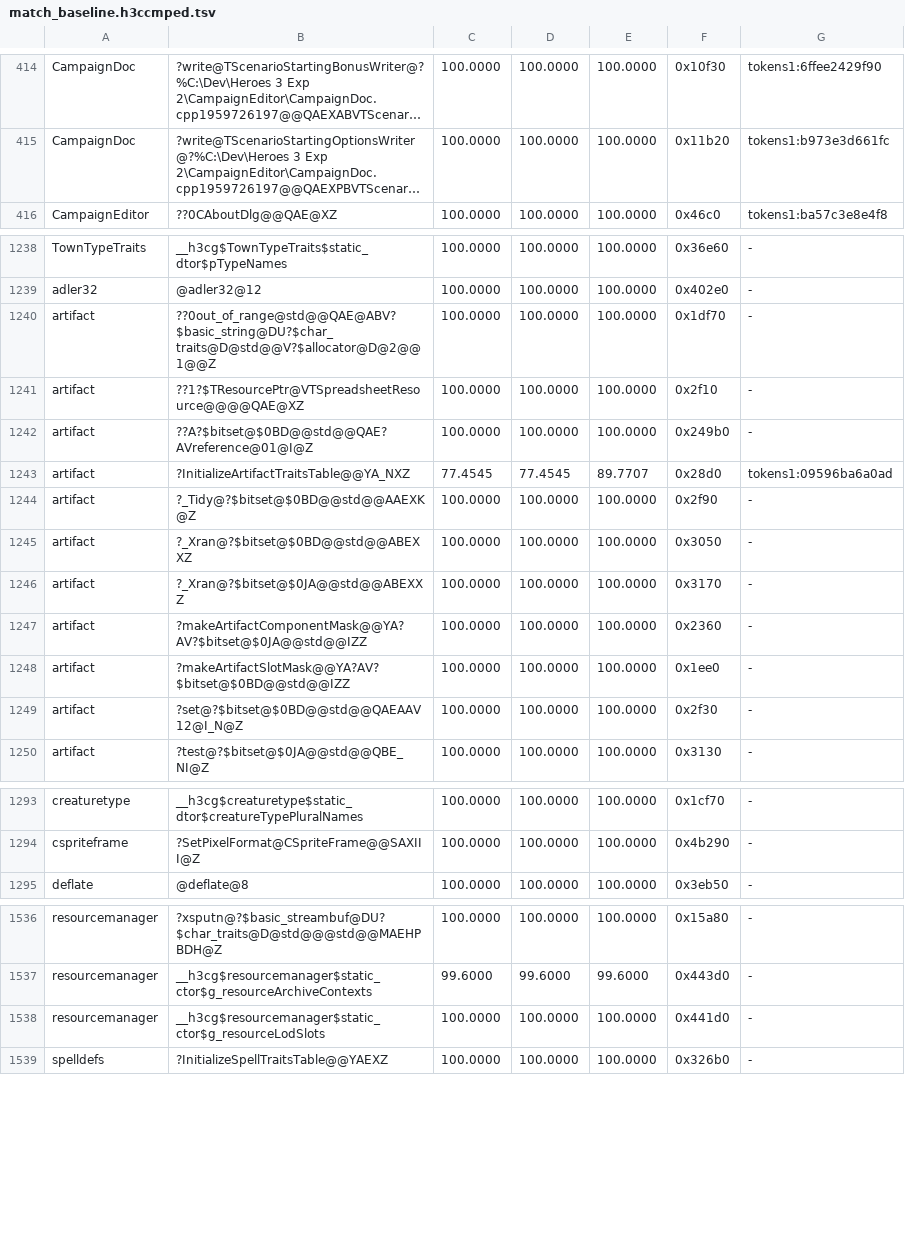
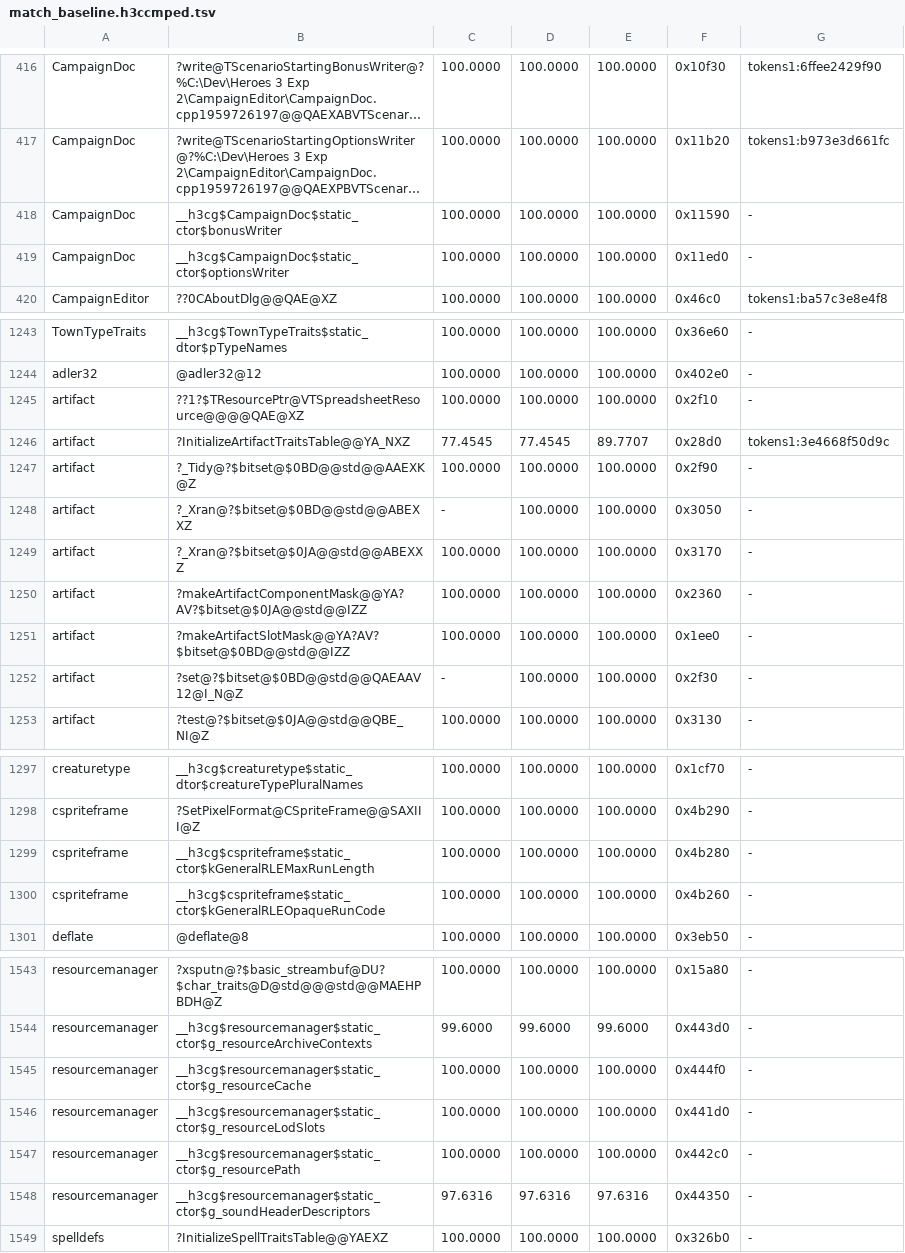
Before and after one commit to philipmendocino/homm3-decomp, a TSV file: config/match_baseline.h3ccmped.tsv, drawn as a sheet; only a part is shown, gaps mark what is left out; long unchanged cells end in …; removed rows and columns are numbered as before the commit, all else as after; the diff covers the shown part only; the diff names each change by its address in the sheet, - before the commit and + after, or states it on an @@ line.

```diff
--- a/config/match_baseline.h3ccmped.tsv
+++ b/config/match_baseline.h3ccmped.tsv
+row 418: CampaignDoc | __h3cg$CampaignDoc$static_ctor$bonusWriter | 100.0000 | 100.0000 | 100.0000 | 0x11590 | -
+row 419: CampaignDoc | __h3cg$CampaignDoc$static_ctor$optionsWriter | 100.0000 | 100.0000 | 100.0000 | 0x11ed0 | -
-row 1240: artifact | ??0out_of_range@std@@QAE@ABV?$basic_string@DU?$char_traits@D@std@@V?$allocator@D@2@@1@@Z | 100.0000 | 100.0000 | 100.0000 | 0x1df70 | -
-row 1242: artifact | ??A?$bitset@$0BD@@std@@QAE?AVreference@01@I@Z | 100.0000 | 100.0000 | 100.0000 | 0x249b0 | -
-G1246: tokens1:09596ba6a0ad
+G1246: tokens1:3e4668f50d9c
-C1248: 100.0000
+C1248: -
-C1252: 100.0000
+C1252: -
+row 1299: cspriteframe | __h3cg$cspriteframe$static_ctor$kGeneralRLEMaxRunLength | 100.0000 | 100.0000 | 100.0000 | 0x4b280 | -
+row 1300: cspriteframe | __h3cg$cspriteframe$static_ctor$kGeneralRLEOpaqueRunCode | 100.0000 | 100.0000 | 100.0000 | 0x4b260 | -
+row 1545: resourcemanager | __h3cg$resourcemanager$static_ctor$g_resourceCache | 100.0000 | 100.0000 | 100.0000 | 0x444f0 | -
+row 1547: resourcemanager | __h3cg$resourcemanager$static_ctor$g_resourcePath | 100.0000 | 100.0000 | 100.0000 | 0x442c0 | -
+row 1548: resourcemanager | __h3cg$resourcemanager$static_ctor$g_soundHeaderDescriptors | 97.6316 | 97.6316 | 97.6316 | 0x44350 | -
```
Also changed, not shown: 5 added rows elsewhere in this file, config/match_baseline.h3maped.tsv, config/match_baseline.tsv, 3 other files.
